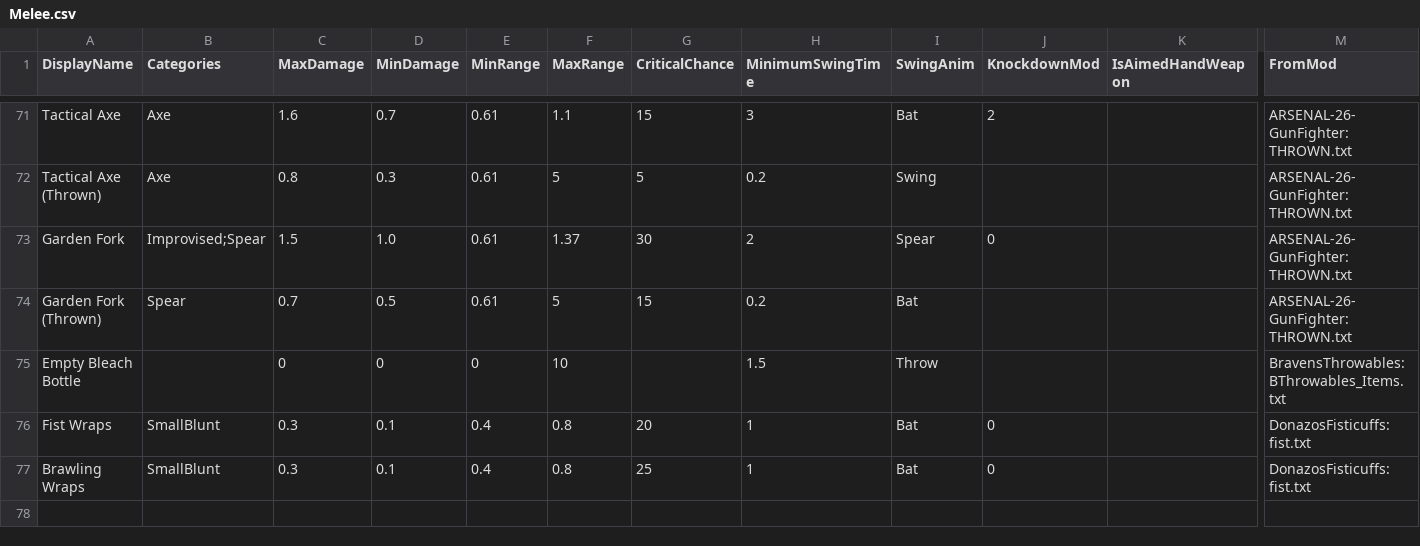
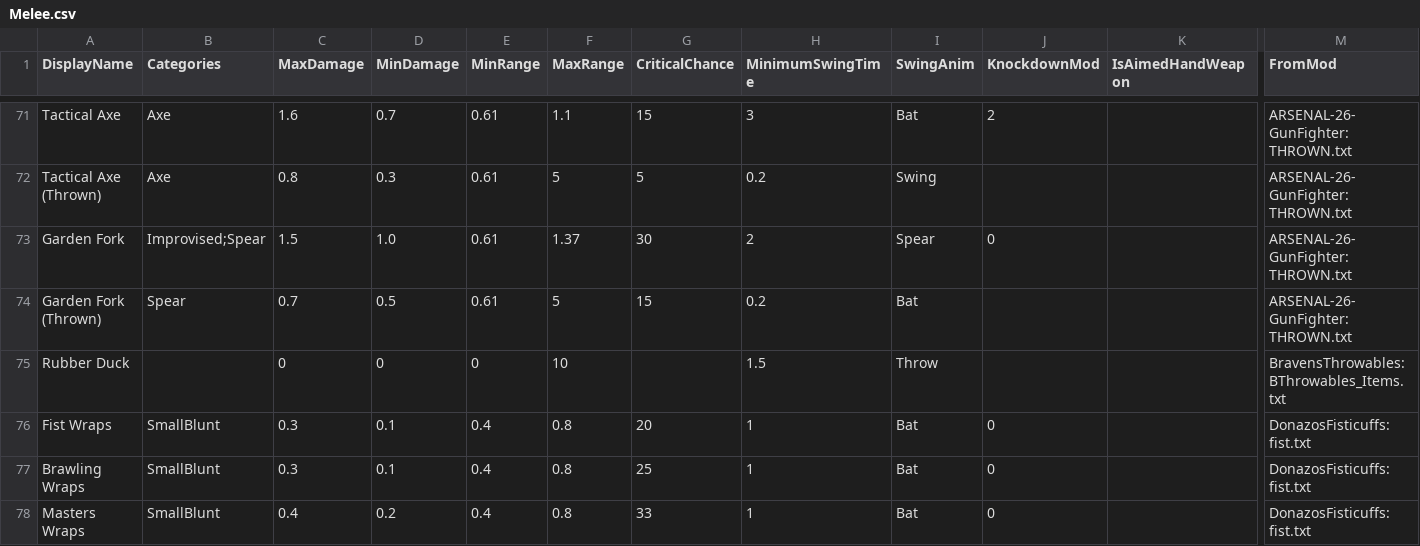
Before and after one commit to pmelanson/zomboid-scripts, a CSV file: output/Melee.csv, drawn as a sheet; only a part is shown, gaps mark what is left out; rows hold the shown columns only; the diff names each change by its address in the sheet, - before the commit and + after, or states it on an @@ line.

Commit message:
Updated output as of July 26, 2023

```diff
--- a/output/Melee.csv
+++ b/output/Melee.csv
-A75 (DisplayName): Empty Bleach Bottle
+A75 (DisplayName): Rubber Duck
+row 78: Masters Wraps | SmallBlunt | 0.4 | 0.2 | 0.4 | 0.8 | 33 | 1 | Bat | 0 |  | DonazosFisticuffs: fist.txt
```
Also changed, not shown: 2 other files.
